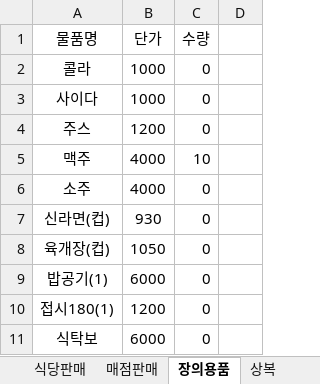
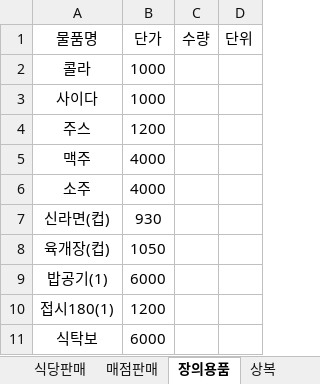
Before and after one commit to bladnoch/KY_Project2.0, an Excel workbook: xl/전체물품리스트_세트저장용.xlsx, sheet 장의용품, drawn as a sheet; values as stored, in another font and other column widths than the file's, no borders; the diff names each change by its address in the sheet, - before the commit and + after, or states it on an @@ line.

```diff
--- a/xl/전체물품리스트_세트저장용.xlsx (sheet 장의용품)
+++ b/xl/전체물품리스트_세트저장용.xlsx (sheet 장의용품)
-D1: (empty)
+D1: 단위
-C2:C4 (수량): 0
+C2:C4 (수량): (empty)
-C5 (수량): 10
+C5 (수량): (empty)
-C6:C11 (수량): 0
+C6:C11 (수량): (empty)
```
Also changed, not shown: sheet 식당판매, sheet 매점판매, sheet 기타, sheet 상복, other sheet tabs, xl/personal.xlsx, 2 other files.
